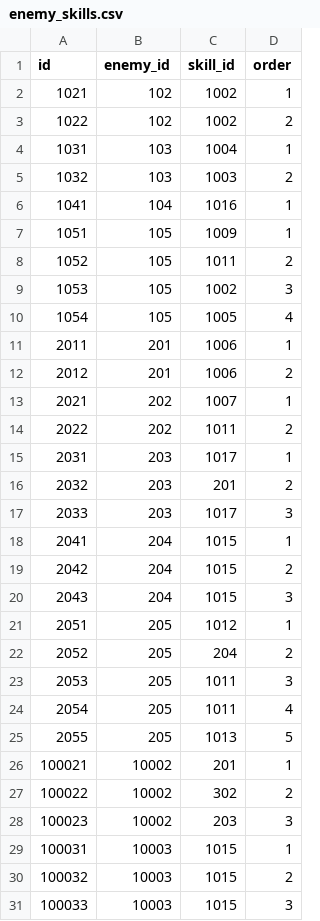
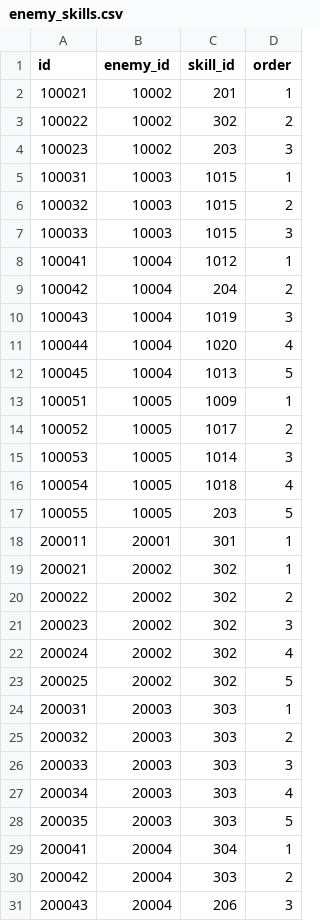
Before and after one commit to jyllsarta/stray-masterdata, a CSV file: seeds/enemy_skills.csv, drawn as a sheet; only a part is shown; the shorter side is filled out with more unchanged rows.

```diff
--- a/seeds/enemy_skills.csv
+++ b/seeds/enemy_skills.csv
@@ -1,26 +1,2 @@
 id,enemy_id,skill_id,order
-1021,102,1002,1
-1022,102,1002,2
-1031,103,1004,1
-1032,103,1003,2
-1041,104,1016,1
-1051,105,1009,1
-1052,105,1011,2
-1053,105,1002,3
-1054,105,1005,4
-2011,201,1006,1
-2012,201,1006,2
-2021,202,1007,1
-2022,202,1011,2
-2031,203,1017,1
-2032,203,201,2
-2033,203,1017,3
-2041,204,1015,1
-2042,204,1015,2
-2043,204,1015,3
-2051,205,1012,1
-2052,205,204,2
-2053,205,1011,3
-2054,205,1011,4
-2055,205,1013,5
 100021,10002,201,1
```
Also changed, not shown: seeds/enemies.csv.
